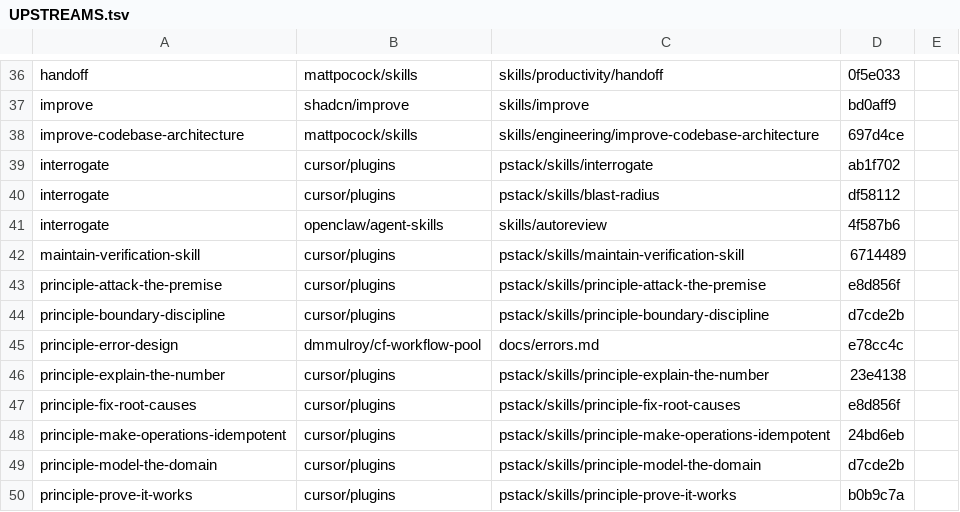
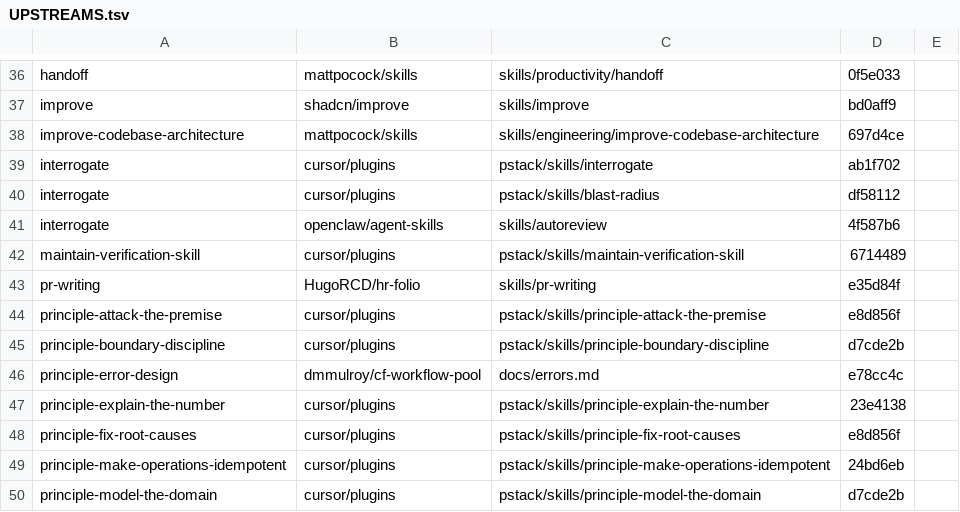
Before and after one commit to YuukiFST/agent-dotfiles, a TSV file: skills/UPSTREAMS.tsv, drawn as a sheet; only a part is shown, gaps mark what is left out; the shorter side is filled out with more unchanged rows.

Commit message:
feat(skills): vendor pr-writing from hr-folio
Adapted from HugoRCD/hr-folio at e35d84f. The authorship line is dropped because rules/git.md section 4 bans AI markers, the approval wait is dropped because git-workflow opens the PR itself, and the capture tools are the ones this repo installs.

```diff
--- a/skills/UPSTREAMS.tsv
+++ b/skills/UPSTREAMS.tsv
@@ -42,2 +42,3 @@ interrogate	openclaw/agent-skills	skills/autoreview	4f587b6
 maintain-verification-skill	cursor/plugins	pstack/skills/maintain-verification-skill	6714489
+pr-writing	HugoRCD/hr-folio	skills/pr-writing	e35d84f
 principle-attack-the-premise	cursor/plugins	pstack/skills/principle-attack-the-premise	e8d856f
```
Also changed, not shown: 2 other files.
